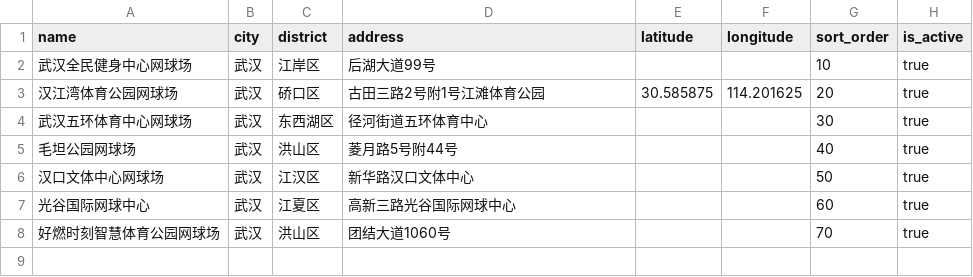
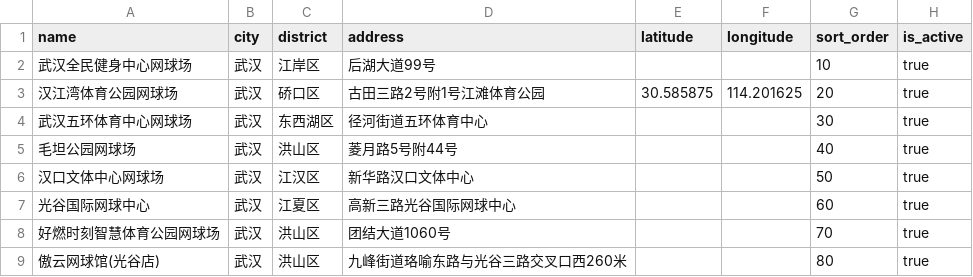
Before and after one commit to AlexQianjin/tennis-player-match, a CSV file: apps/api/seed/courts_wuhan.csv, drawn as a sheet; the diff names each change by its address in the sheet, - before the commit and + after, or states it on an @@ line.

```diff
--- a/apps/api/seed/courts_wuhan.csv
+++ b/apps/api/seed/courts_wuhan.csv
+row 9: 傲云网球馆(光谷店) | 武汉 | 洪山区 | 九峰街道珞喻东路与光谷三路交叉口西260米 |  |  | 80 | true
```
Also changed, not shown: 2 other files.
